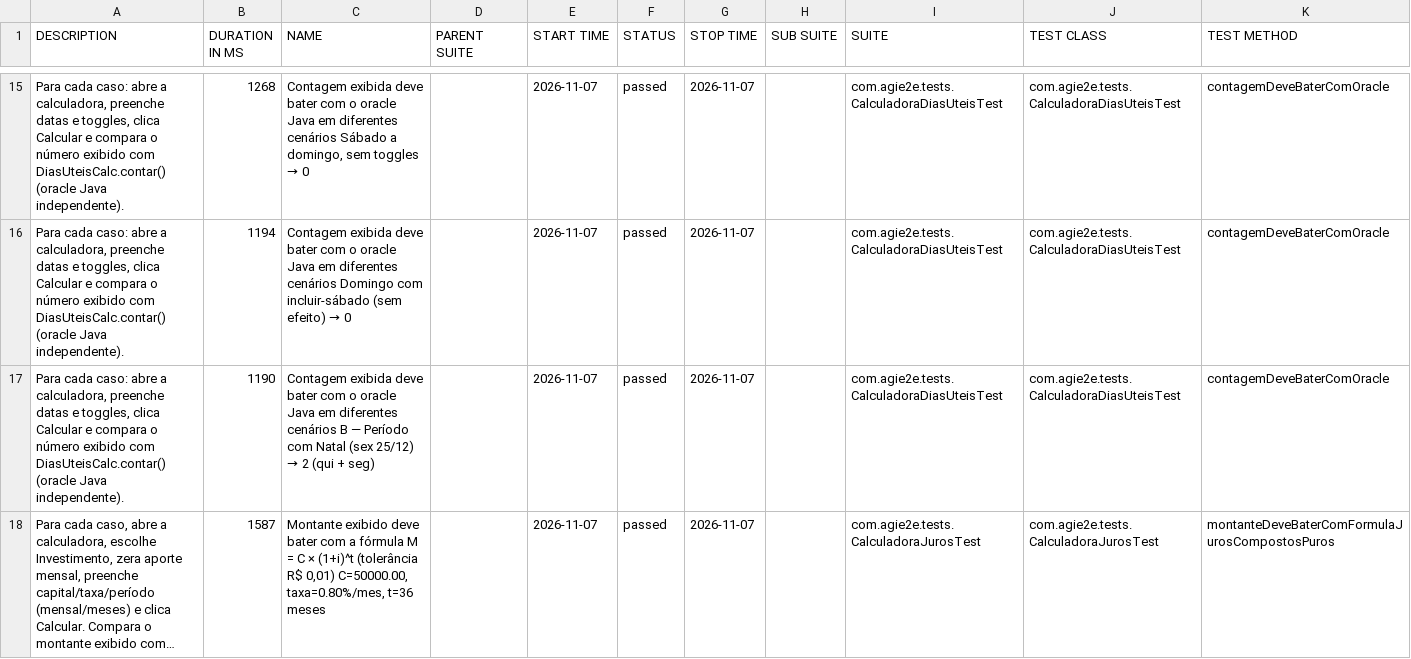
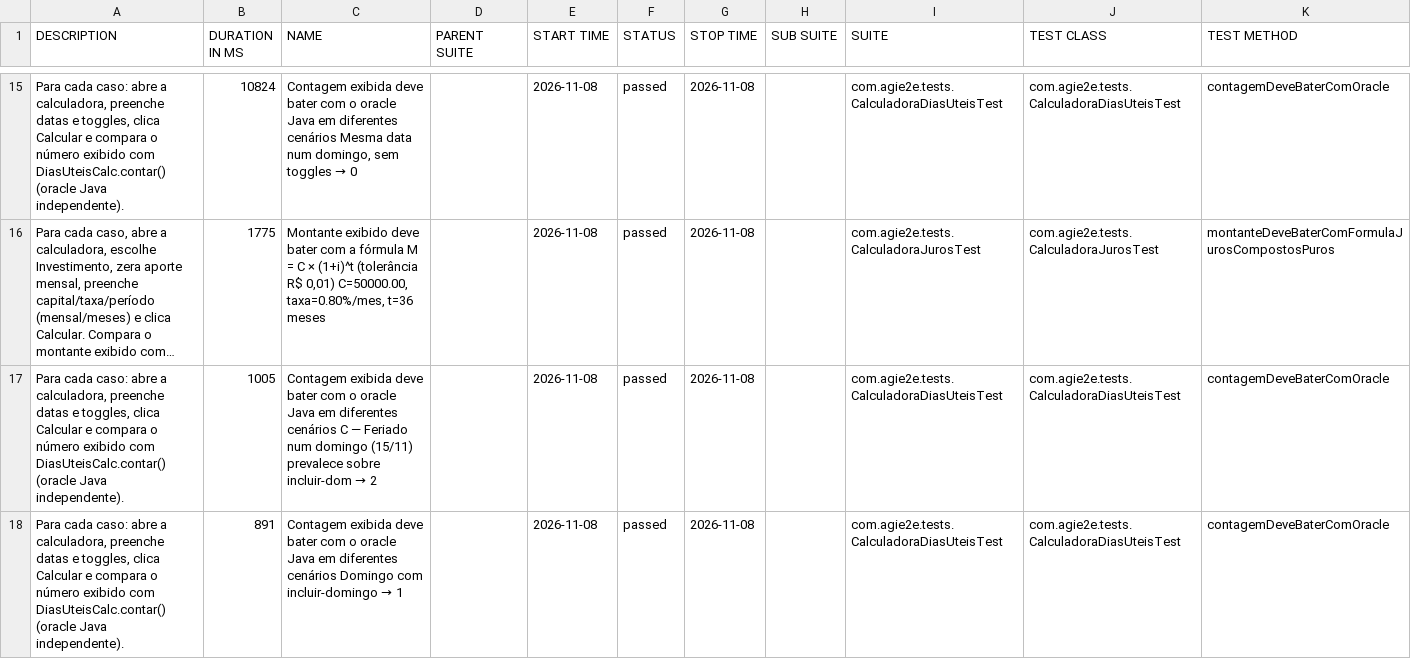
Before and after one commit to silasmarques/agi-e2e, a CSV file: data/suites.csv, drawn as a sheet; only a part is shown, gaps mark what is left out; long unchanged cells end in …; removed rows and columns are numbered as before the commit, all else as after; the diff covers the shown part only; the diff names each change by its address in the sheet, - before the commit and + after, or states it on an @@ line.

```diff
--- a/data/suites.csv
+++ b/data/suites.csv
-B15 (DURATION IN MS): 1268
+B15 (DURATION IN MS): 10824
-C15 (NAME): …diferentes cenários Sábado a domingo, sem…
+C15 (NAME): …diferentes cenários Mesma data num domingo, sem…
-E15 (START TIME): 2026-11-07
+E15 (START TIME): 2026-11-08
-G15 (STOP TIME): 2026-11-07
+G15 (STOP TIME): 2026-11-08
-row 16: Para cada caso: abre a calculadora, preenche datas e toggles, clica Calcular e compara o número exibido com DiasUteisCalc.contar() (oracle Java independente). | 1194 | Contagem exibida deve bater com o oracle Java em diferentes cenários Domingo com incluir-sábado (sem efeito) → 0 |  | 2026-11-07 | passed | 2026-11-07 |  | com.agie2e.tests.CalculadoraDiasUteisTest | com.agie2e.tests.CalculadoraDiasUteisTest | contagemDeveBaterComOracle
-row 17: Para cada caso: abre a calculadora, preenche datas e toggles, clica Calcular e compara o número exibido com DiasUteisCalc.contar() (oracle Java independente). | 1190 | Contagem exibida deve bater com o oracle Java em diferentes cenários B — Período com Natal (sex 25/12) → 2 (qui + seg) |  | 2026-11-07 | passed | 2026-11-07 |  | com.agie2e.tests.CalculadoraDiasUteisTest | com.agie2e.tests.CalculadoraDiasUteisTest | contagemDeveBaterComOracle
-B16 (DURATION IN MS): 1587
+B16 (DURATION IN MS): 1775
-E16 (START TIME): 2026-11-07
+E16 (START TIME): 2026-11-08
-G16 (STOP TIME): 2026-11-07
+G16 (STOP TIME): 2026-11-08
+row 17: Para cada caso: abre a calculadora, preenche datas e toggles, clica Calcular e compara o número exibido com DiasUteisCalc.contar() (oracle Java independente). | 1005 | Contagem exibida deve bater com o oracle Java em diferentes cenários C — Feriado num domingo (15/11) prevalece sobre incluir-dom → 2 |  | 2026-11-08 | passed | 2026-11-08 |  | com.agie2e.tests.CalculadoraDiasUteisTest | com.agie2e.tests.CalculadoraDiasUteisTest | contagemDeveBaterComOracle
+row 18: Para cada caso: abre a calculadora, preenche datas e toggles, clica Calcular e compara o número exibido com DiasUteisCalc.contar() (oracle Java independente). | 891 | Contagem exibida deve bater com o oracle Java em diferentes cenários Domingo com incluir-domingo → 1 |  | 2026-11-08 | passed | 2026-11-08 |  | com.agie2e.tests.CalculadoraDiasUteisTest | com.agie2e.tests.CalculadoraDiasUteisTest | contagemDeveBaterComOracle
```
Also changed, not shown: 6 added rows, 6 removed rows and 24 edited cells elsewhere in this file, data/behaviors.csv, 48 other files.
